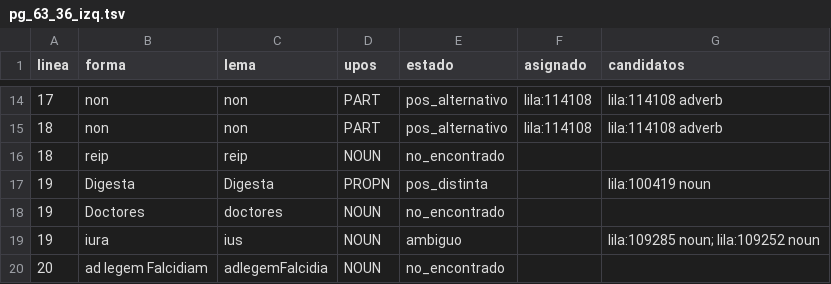
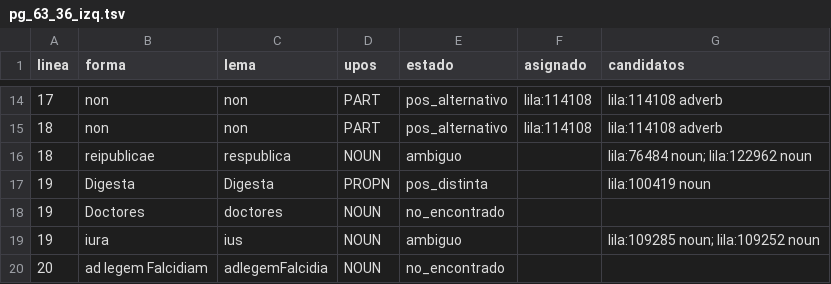
Before and after one commit to afvial/onate, a TSV file: lila/paginas/pg_63_36_izq.tsv, drawn as a sheet; only a part is shown, gaps mark what is left out.

```diff
--- a/lila/paginas/pg_63_36_izq.tsv
+++ b/lila/paginas/pg_63_36_izq.tsv
@@ -15,3 +15,3 @@ linea	forma	lema	upos	estado	asignado	candidatos
 18	non	non	PART	pos_alternativo	lila:114108	lila:114108 adverb
-18	reip	reip	NOUN	no_encontrado		
+18	reipublicae	respublica	NOUN	ambiguo		lila:76484 noun; lila:122962 noun
 19	Digesta	Digesta	PROPN	pos_distinta		lila:100419 noun
```
Also changed, not shown: lila/pendientes.tsv, 13 other files.
